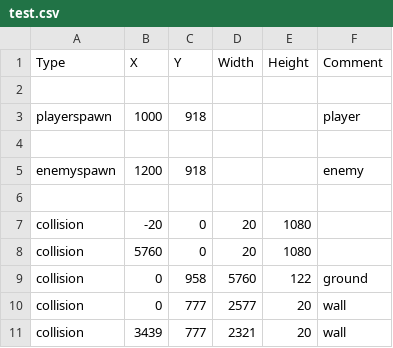
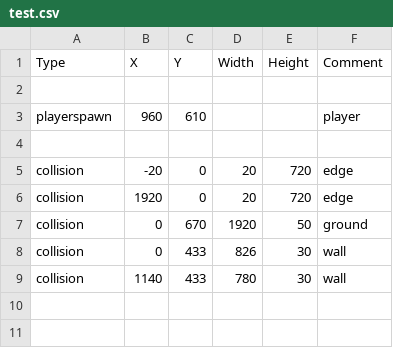
Before and after one commit to eugencowie/RomanReign, a CSV file: RomanReign/Content/Maps/test.csv, drawn as a sheet.

```diff
--- a/RomanReign/Content/Maps/test.csv
+++ b/RomanReign/Content/Maps/test.csv
@@ -2,10 +2,8 @@ Type,X,Y,Width,Height,Comment
 ,,,,,
-playerspawn,1000,918,,,player
+playerspawn,960,610,,,player
 ,,,,,
-enemyspawn,1200,918,,,enemy
-,,,,,
-collision,-20,0,20,1080,
-collision,5760,0,20,1080,
-collision,0,958,5760,122,ground
-collision,0,777,2577,20,wall
-collision,3439,777,2321,20,wall
+collision,-20,0,20,720,edge
+collision,1920,0,20,720,edge
+collision,0,670,1920,50,ground
+collision,0,433,826,30,wall
+collision,1140,433,780,30,wall
```
Also changed, not shown: 7 other files.
